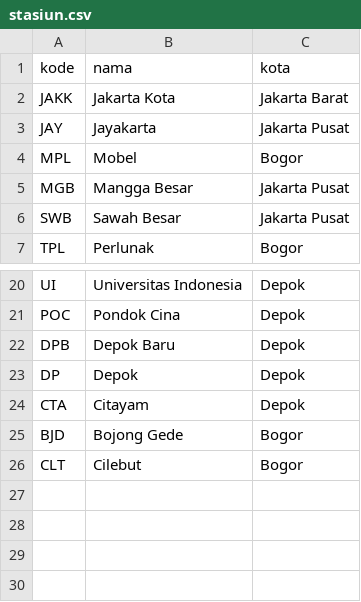
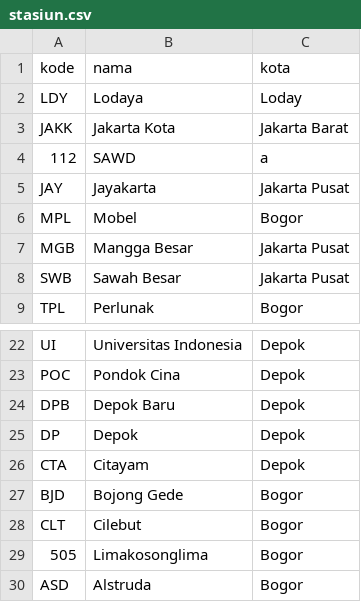
Before and after one commit to Hyfisan/ASD_A_9, a CSV file: stasiun.csv, drawn as a sheet; only a part is shown, gaps mark what is left out; the diff names each change by its address in the sheet, - before the commit and + after, or states it on an @@ line.

```diff
--- a/stasiun.csv
+++ b/stasiun.csv
+row 2: LDY | Lodaya | Loday
+row 4: 112 | SAWD | a
+row 29: 505 | Limakosonglima | Bogor
+row 30: ASD | Alstruda | Bogor
```
Also changed, not shown: 1 other file.
